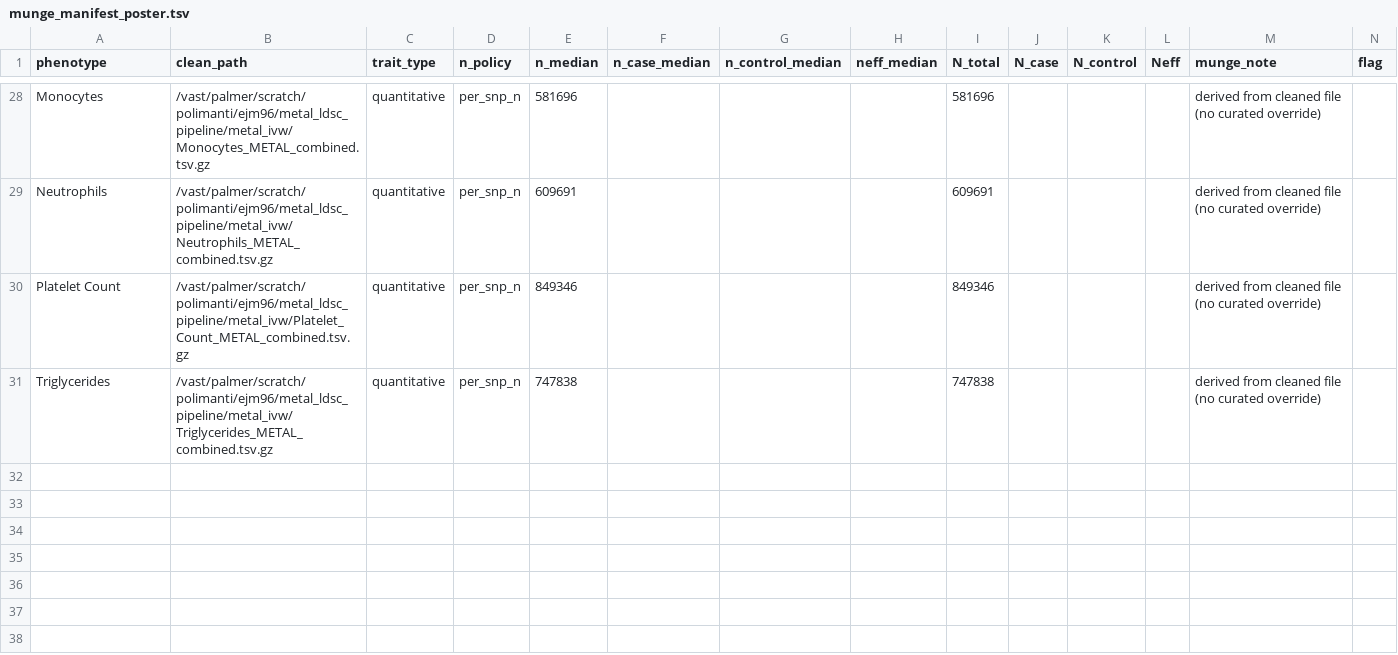
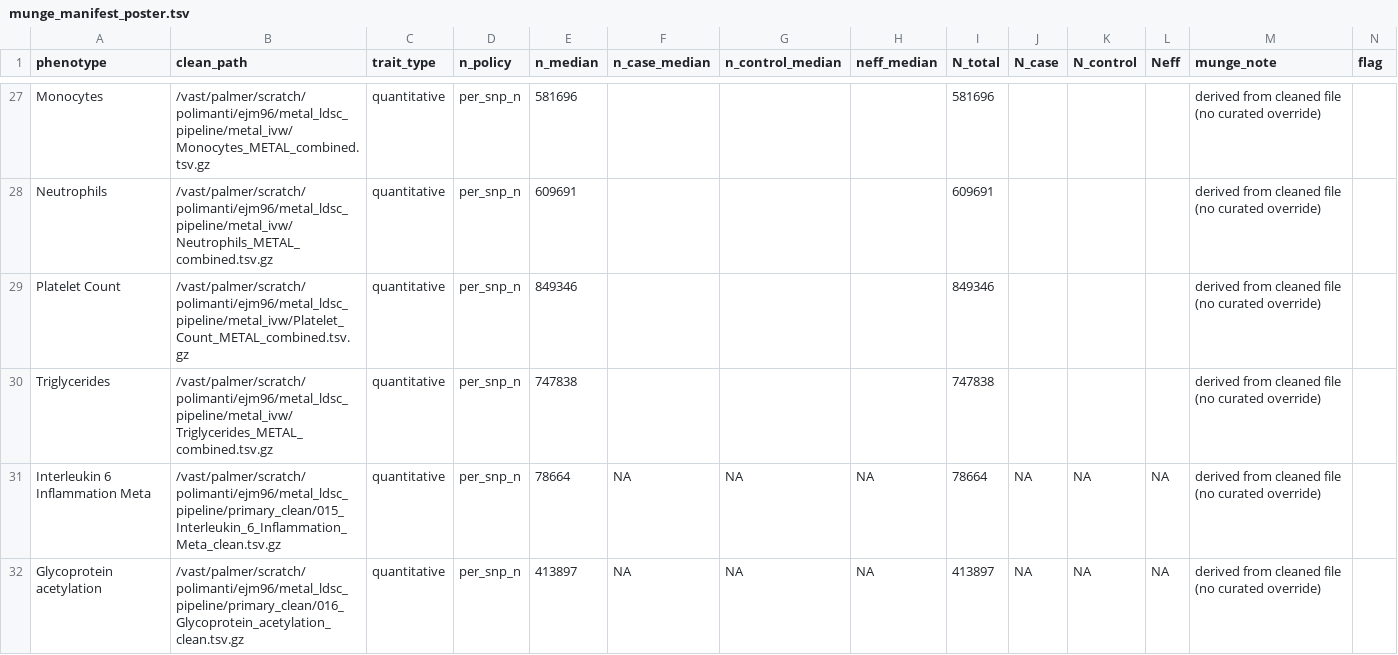
Before and after one commit to ellenmartin11/immune-loneliness, a TSV file: scripts/cluster scripts/metal_ldsc_pipeline/ldsr/munge_manifest_poster.tsv, drawn as a sheet; only a part is shown, gaps mark what is left out; the diff covers the shown part only; the diff names each change by its address in the sheet, - before the commit and + after, or states it on an @@ line.

```diff
--- a/scripts/cluster scripts/metal_ldsc_pipeline/ldsr/munge_manifest_poster.tsv
+++ b/scripts/cluster scripts/metal_ldsc_pipeline/ldsr/munge_manifest_poster.tsv
+row 31: Interleukin 6 Inflammation Meta | /vast/palmer/scratch/polimanti/ejm96/metal_ldsc_pipeline/primary_clean/015_Interleukin_6_Inflammation_Meta_clean.tsv.gz | quantitative | per_snp_n | 78664 | NA | NA | NA | 78664 | NA | NA | NA | derived from cleaned file (no curated override)
+row 32: Glycoprotein acetylation | /vast/palmer/scratch/polimanti/ejm96/metal_ldsc_pipeline/primary_clean/016_Glycoprotein_acetylation_clean.tsv.gz | quantitative | per_snp_n | 413897 | NA | NA | NA | 413897 | NA | NA | NA | derived from cleaned file (no curated override)
```
Also changed, not shown: 2 added rows, 1 removed row and 5 edited cells elsewhere in this file, 34 other files.
